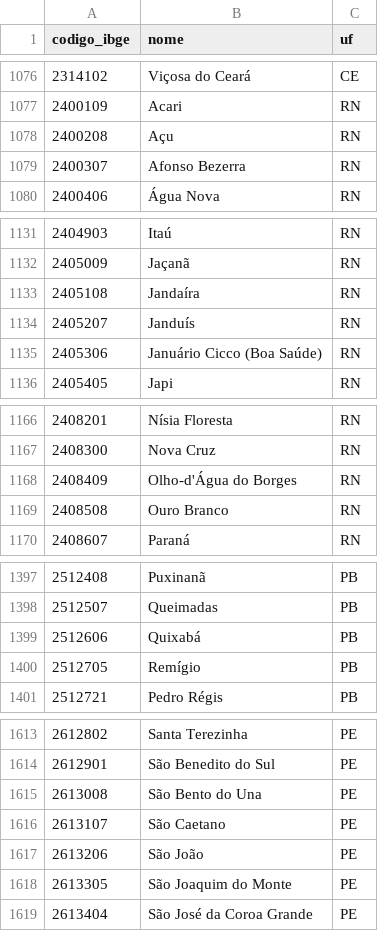
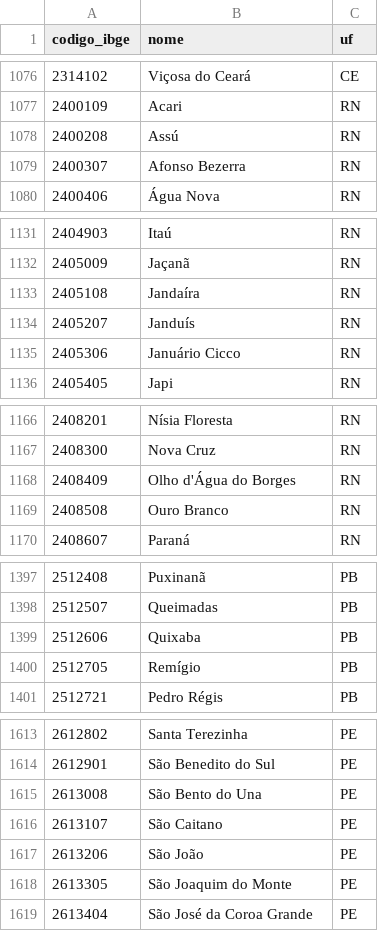
Before and after one commit to faonovais/freenfse, a CSV file: backend/core/dados/municipios_ibge.csv, drawn as a sheet; only a part is shown, gaps mark what is left out; the diff covers the shown part only.

```diff
--- a/backend/core/dados/municipios_ibge.csv
+++ b/backend/core/dados/municipios_ibge.csv
@@ -1077,3 +1077,3 @@ codigo_ibge,nome,uf
 2400109,Acari,RN
-2400208,Açu,RN
+2400208,Assú,RN
 2400307,Afonso Bezerra,RN
@@ -1134,3 +1134,3 @@ codigo_ibge,nome,uf
 2405207,Janduís,RN
-2405306,Januário Cicco (Boa Saúde),RN
+2405306,Januário Cicco,RN
 2405405,Japi,RN
@@ -1167,3 +1167,3 @@ codigo_ibge,nome,uf
 2408300,Nova Cruz,RN
-2408409,Olho-d'Água do Borges,RN
+2408409,Olho d'Água do Borges,RN
 2408508,Ouro Branco,RN
@@ -1398,3 +1398,3 @@ codigo_ibge,nome,uf
 2512507,Queimadas,PB
-2512606,Quixabá,PB
+2512606,Quixaba,PB
 2512705,Remígio,PB
@@ -1615,3 +1615,3 @@ codigo_ibge,nome,uf
 2613008,São Bento do Una,PE
-2613107,São Caetano,PE
+2613107,São Caitano,PE
 2613206,São João,PE
```
Also changed, not shown: 26 edited cells elsewhere in this file, 5 other files.
